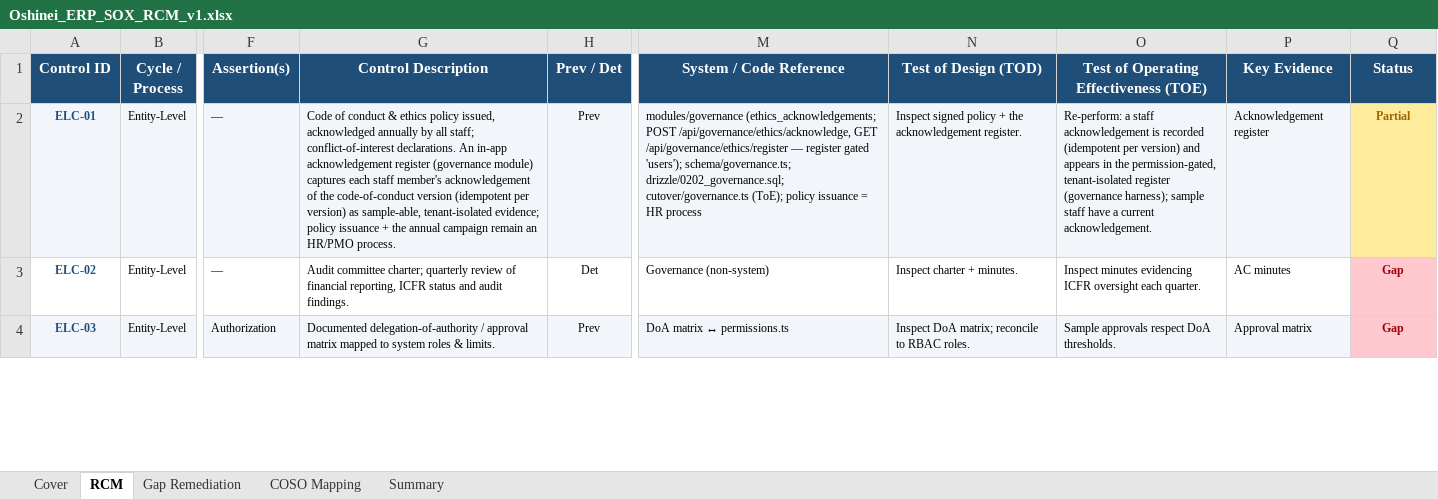
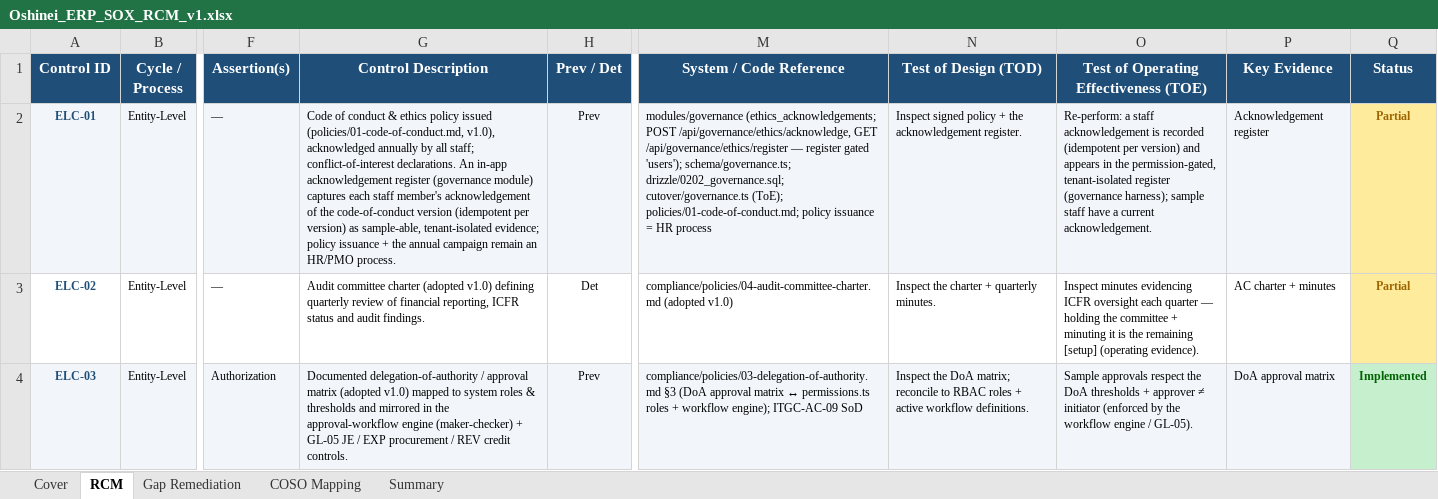
Before and after one commit to wayla69/invisibleERP, an Excel workbook: compliance/Oshinei_ERP_SOX_RCM_v1.xlsx, sheet RCM, drawn as a sheet; only a part is shown, gaps mark what is left out; values as stored, in another font and other column widths than the file's, no borders; the diff covers the shown part only; the diff names each change by its address in the sheet, - before the commit and + after, or states it on an @@ line.

```diff
--- a/compliance/Oshinei_ERP_SOX_RCM_v1.xlsx (sheet RCM)
+++ b/compliance/Oshinei_ERP_SOX_RCM_v1.xlsx (sheet RCM)
-G2 (Control Description): …ethics policy issued, acknowledged annually…
+G2 (Control Description): …ethics policy issued (policies/01-code-of-conduct.md, v1.0), acknowledged annually…
-M2 (System / Code Reference): …cutover/governance.ts (ToE); policy issuance…
+M2 (System / Code Reference): …cutover/governance.ts (ToE); policies/01-code-of-conduct.md; policy issuance…
-G3 (Control Description): Audit committee charter; quarterly review…
+G3 (Control Description): Audit committee charter (adopted v1.0) defining quarterly review…
-M3 (System / Code Reference): Governance (non-system)
+M3 (System / Code Reference): compliance/policies/04-audit-committee-charter.md (adopted v1.0)
-N3 (Test of Design (TOD)): Inspect charter + minutes.
+N3 (Test of Design (TOD)): Inspect the charter + quarterly minutes.
-O3: …oversight each quarter.
+O3: …oversight each quarter — holding the committee + minuting it is the remaining [setup] (operating evidence).
-P3 (Key Evidence): AC minutes
+P3 (Key Evidence): AC charter + minutes
-Q3 (Status): Gap
+Q3 (Status): Partial
@@ Q3 fill: #FFC7CE → #FFEB9C, text colour: #9C0006 → #9C6500 @@
-G4 (Control Description): …approval matrix mapped to system roles & limits.
+G4 (Control Description): …approval matrix (adopted v1.0) mapped to system roles & thresholds and mirrored in the approval-workflow engine (maker-checker) + GL-05 JE / EXP procurement / REV credit controls.
-M4 (System / Code Reference): DoA matrix ↔ permissions.ts
+M4 (System / Code Reference): compliance/policies/03-delegation-of-authority.md §3 (DoA approval matrix ↔ permissions.ts roles + workflow engine); ITGC-AC-09 SoD
-N4 (Test of Design (TOD)): Inspect DoA matrix; reconcile to RBAC roles.
+N4 (Test of Design (TOD)): Inspect the DoA matrix; reconcile to RBAC roles + active workflow definitions.
-O4: …approvals respect DoA thresholds.
+O4: …approvals respect the DoA thresholds + approver ≠ initiator (enforced by the workflow engine / GL-05).
-P4 (Key Evidence): Approval matrix
+P4 (Key Evidence): DoA approval matrix
-Q4 (Status): Gap
+Q4 (Status): Implemented
@@ Q4 fill: #FFC7CE → #C6EFCE, text colour: #9C0006 → #006100 @@
```
Also changed, not shown: 23 edited cells and cell formats elsewhere in this sheet, sheet Gap Remediation, 9 other files.
